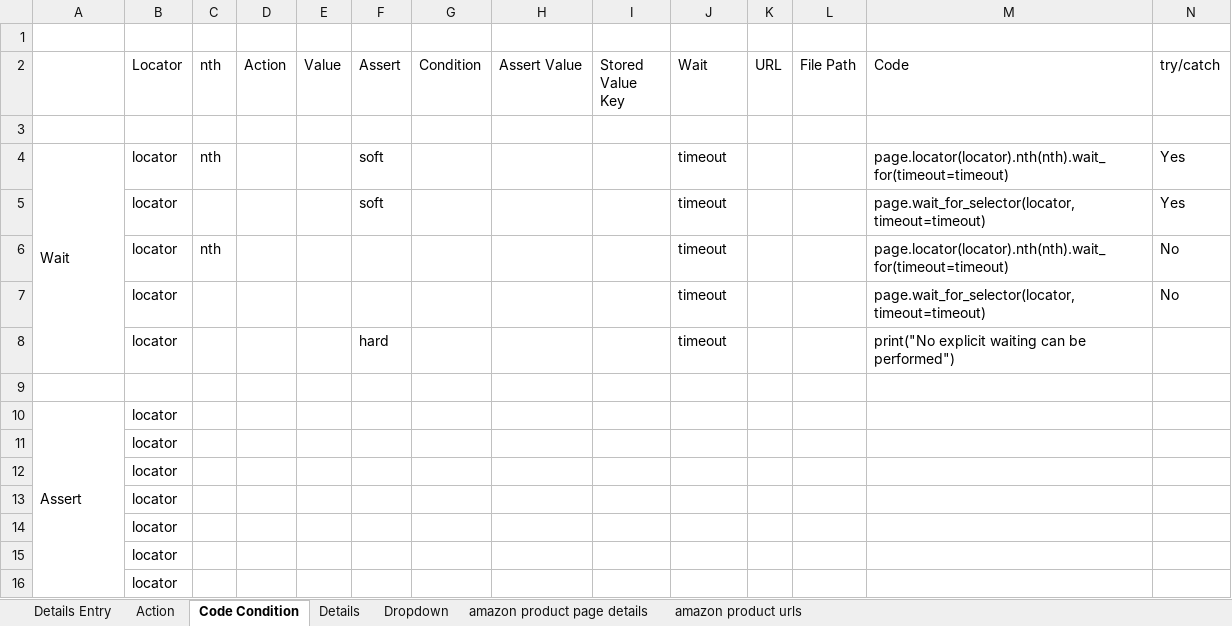
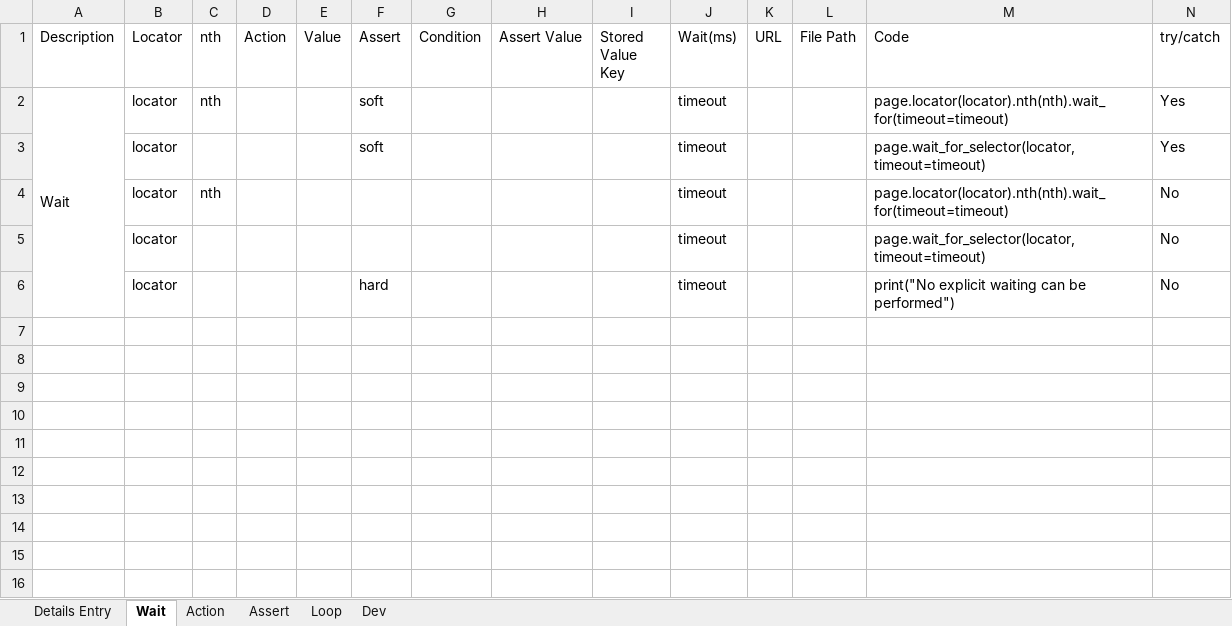
Before and after one commit to BoneyGupta/Webscraping-Suite, an Excel workbook: excel/Automation Test Suite Commands.xlsx, sheet Wait, drawn as a sheet; values as stored, in another font and other column widths than the file's, no cell formats; removed rows and columns are numbered as before the commit, all else as after; the diff names each change by its address in the sheet, - before the commit and + after, or states it on an @@ line.

```diff
--- a/excel/Automation Test Suite Commands.xlsx (sheet Wait)
+++ b/excel/Automation Test Suite Commands.xlsx (sheet Wait)
-sheet tab: Code Condition
+sheet tab: Wait
-sheet tab: Details
-sheet tab: Dropdown
-sheet tab: amazon product page details
-sheet tab: amazon product urls
+sheet tab: Assert
+sheet tab: Loop
+sheet tab: Dev
@@ sheet tab order changed: Details Entry | Wait | Action | Assert | Loop | Dev @@
-row 1: (empty)
-A1: (empty)
+A1: Description
-J1: Wait
+J1: Wait(ms)
-row 3: (empty)
-N6 (try/catch): (empty)
+N6 (try/catch): No
-row 9: (empty)
-row 10: Assert | locator
-row 11:  | locator
-row 12:  | locator
-row 13:  | locator
-row 14:  | locator
-row 15:  | locator
-row 16:  | locator
```
Also changed, not shown: sheet Action, sheet Details Entry, cell formats, excel/Test.xlsx, 4 other files.
